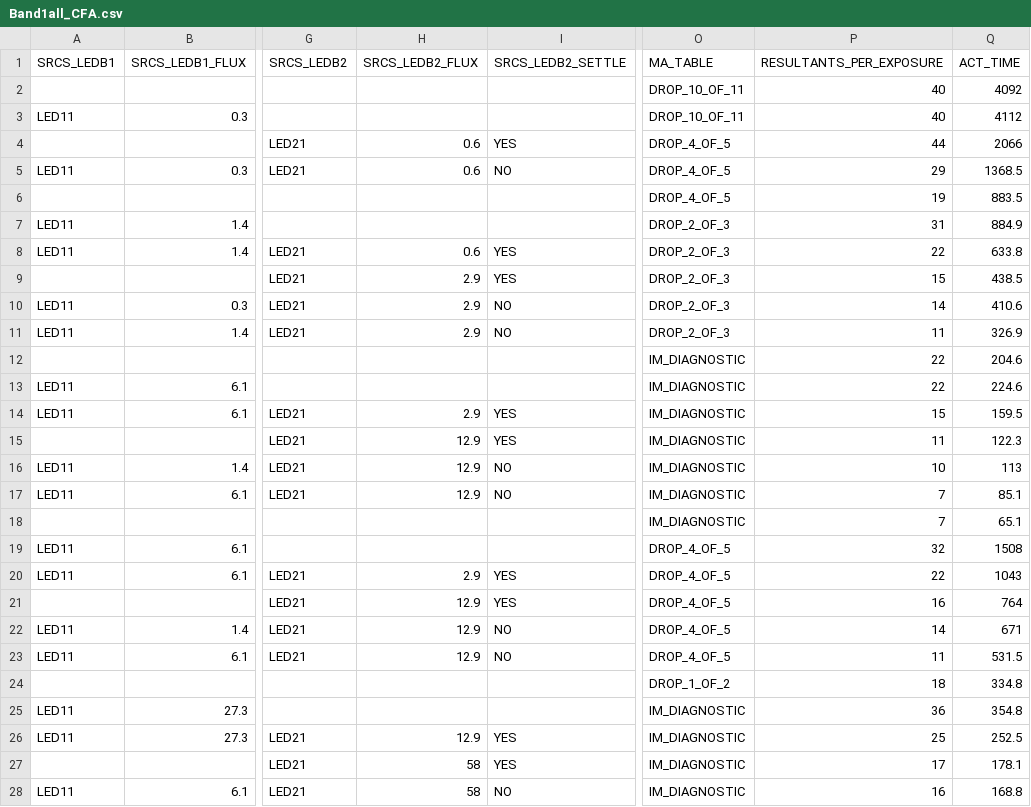
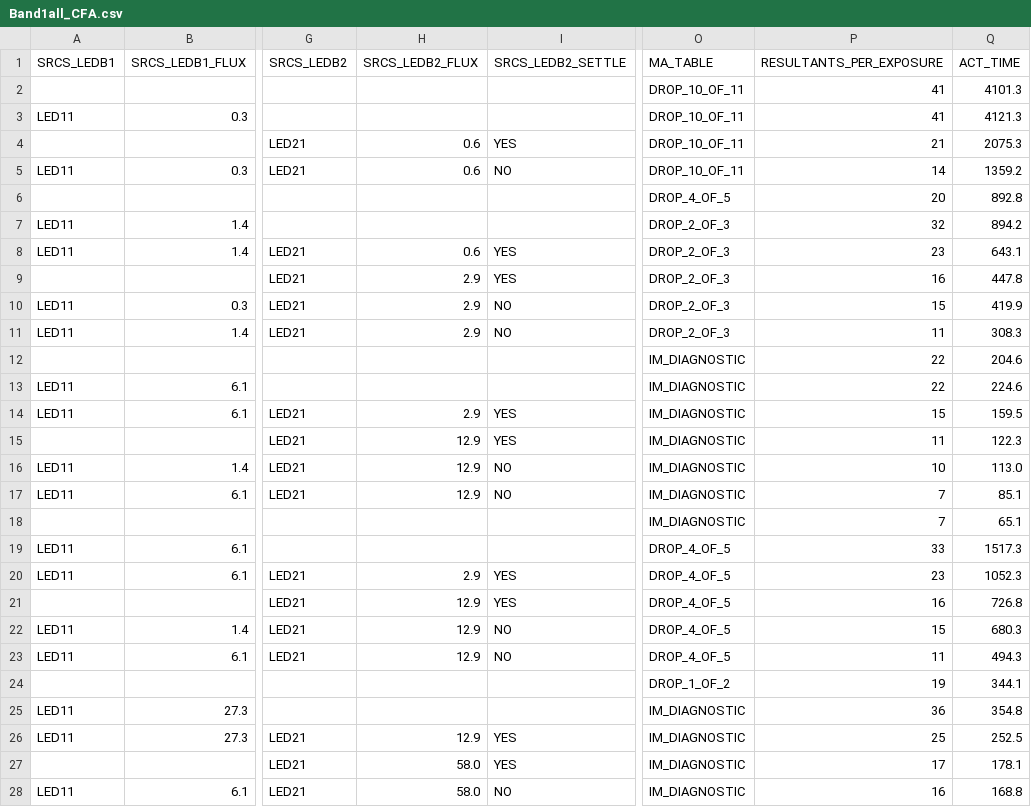
Before and after one commit to RomanSpaceTelescope/roman-apt-editor, a CSV file: Band1all_CFA.csv, drawn as a sheet; only a part is shown, gaps mark what is left out; the diff covers the shown part only; the diff names each change by its address in the sheet, - before the commit and + after, or states it on an @@ line.

```diff
--- a/Band1all_CFA.csv
+++ b/Band1all_CFA.csv
-P2:P3 (RESULTANTS_PER_EXPOSURE): 40
+P2:P3 (RESULTANTS_PER_EXPOSURE): 41
-Q2 (ACT_TIME): 4092
+Q2 (ACT_TIME): 4101.3
-Q3 (ACT_TIME): 4112
+Q3 (ACT_TIME): 4121.3
-O4:O5 (MA_TABLE): DROP_4_OF_5
+O4:O5 (MA_TABLE): DROP_10_OF_11
-P4 (RESULTANTS_PER_EXPOSURE): 44
+P4 (RESULTANTS_PER_EXPOSURE): 21
-Q4 (ACT_TIME): 2066
+Q4 (ACT_TIME): 2075.3
-P5 (RESULTANTS_PER_EXPOSURE): 29
+P5 (RESULTANTS_PER_EXPOSURE): 14
-Q5 (ACT_TIME): 1368.5
+Q5 (ACT_TIME): 1359.2
-P6 (RESULTANTS_PER_EXPOSURE): 19
+P6 (RESULTANTS_PER_EXPOSURE): 20
-Q6 (ACT_TIME): 883.5
+Q6 (ACT_TIME): 892.8
-P7 (RESULTANTS_PER_EXPOSURE): 31
+P7 (RESULTANTS_PER_EXPOSURE): 32
-Q7 (ACT_TIME): 884.9
+Q7 (ACT_TIME): 894.2
-P8 (RESULTANTS_PER_EXPOSURE): 22
+P8 (RESULTANTS_PER_EXPOSURE): 23
-Q8 (ACT_TIME): 633.8
+Q8 (ACT_TIME): 643.1
-P9 (RESULTANTS_PER_EXPOSURE): 15
+P9 (RESULTANTS_PER_EXPOSURE): 16
-Q9 (ACT_TIME): 438.5
+Q9 (ACT_TIME): 447.8
-P10 (RESULTANTS_PER_EXPOSURE): 14
+P10 (RESULTANTS_PER_EXPOSURE): 15
-Q10 (ACT_TIME): 410.6
+Q10 (ACT_TIME): 419.9
-Q11 (ACT_TIME): 326.9
+Q11 (ACT_TIME): 308.3
-Q16 (ACT_TIME): 113
+Q16 (ACT_TIME): 113.0
-P19 (RESULTANTS_PER_EXPOSURE): 32
+P19 (RESULTANTS_PER_EXPOSURE): 33
-Q19 (ACT_TIME): 1508
+Q19 (ACT_TIME): 1517.3
-P20 (RESULTANTS_PER_EXPOSURE): 22
+P20 (RESULTANTS_PER_EXPOSURE): 23
-Q20 (ACT_TIME): 1043
+Q20 (ACT_TIME): 1052.3
-Q21 (ACT_TIME): 764
+Q21 (ACT_TIME): 726.8
-P22 (RESULTANTS_PER_EXPOSURE): 14
+P22 (RESULTANTS_PER_EXPOSURE): 15
-Q22 (ACT_TIME): 671
+Q22 (ACT_TIME): 680.3
-Q23 (ACT_TIME): 531.5
+Q23 (ACT_TIME): 494.3
-P24 (RESULTANTS_PER_EXPOSURE): 18
+P24 (RESULTANTS_PER_EXPOSURE): 19
-Q24 (ACT_TIME): 334.8
+Q24 (ACT_TIME): 344.1
-H27:H28 (SRCS_LEDB2_FLUX): 58
+H27:H28 (SRCS_LEDB2_FLUX): 58.0
```
Also changed, not shown: 35 edited cells elsewhere in this file, Band1hf_CFA.csv, Band4hf_CFA.csv, 8 other files.
